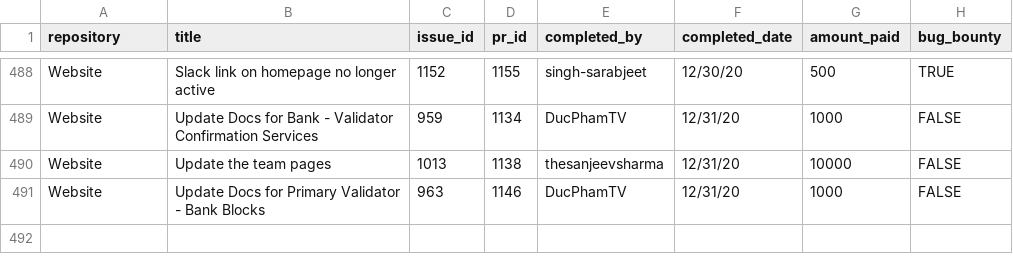
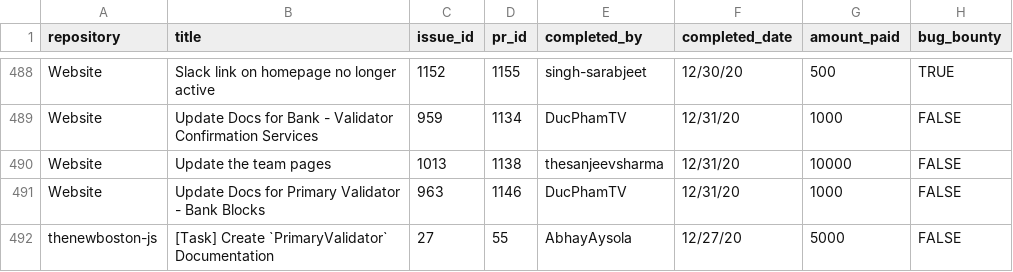
Before and after one commit to buckyroberts/Payment-Processor, a CSV file: csvs/tasks.csv, drawn as a sheet; only a part is shown, gaps mark what is left out.

Commit message:
Update tasks.csv

```diff
--- a/csvs/tasks.csv
+++ b/csvs/tasks.csv
@@ -491 +491,2 @@ Website,Update the team pages,1013,1138,thesanjeevsharma,12/31/20,10000,FALSE
 Website,Update Docs for Primary Validator - Bank Blocks,963,1146,DucPhamTV,12/31/20,1000,FALSE
+thenewboston-js,[Task] Create `PrimaryValidator` Documentation,27,55,AbhayAysola,12/27/20,5000,FALSE
```
